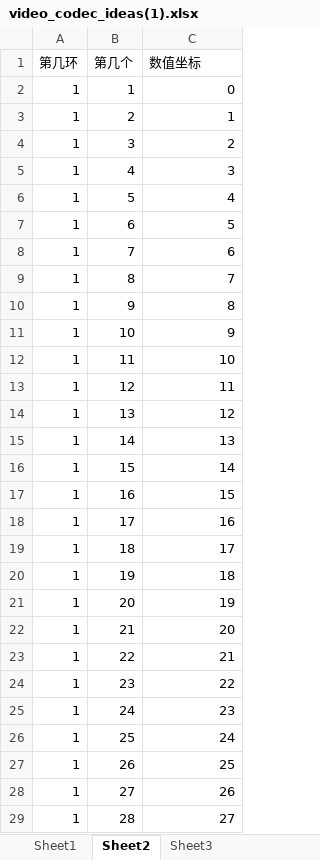
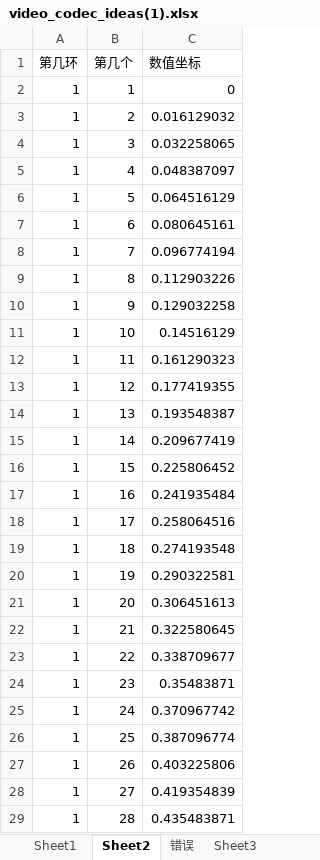
Before and after one commit to 0qinghao/Matlab_LBPIP, an Excel workbook: video_codec_ideas(1).xlsx, sheet Sheet2, drawn as a sheet; only a part is shown; values as stored, in another font and other column widths than the file's, no borders; the diff covers the shown part only; the diff names each change by its address in the sheet, - before the commit and + after, or states it on an @@ line.

```diff
--- a/video_codec_ideas(1).xlsx (sheet Sheet2)
+++ b/video_codec_ideas(1).xlsx (sheet Sheet2)
+sheet tab: 错误
-C3 (数值坐标): 1
+C3 (数值坐标): 0.016129032
-C4 (数值坐标): 2
+C4 (数值坐标): 0.032258065
-C5 (数值坐标): 3
+C5 (数值坐标): 0.048387097
-C6 (数值坐标): 4
+C6 (数值坐标): 0.064516129
-C7 (数值坐标): 5
+C7 (数值坐标): 0.080645161
-C8 (数值坐标): 6
+C8 (数值坐标): 0.096774194
-C9 (数值坐标): 7
+C9 (数值坐标): 0.112903226
-C10 (数值坐标): 8
+C10 (数值坐标): 0.129032258
-C11 (数值坐标): 9
+C11 (数值坐标): 0.14516129
-C12 (数值坐标): 10
+C12 (数值坐标): 0.161290323
-C13 (数值坐标): 11
+C13 (数值坐标): 0.177419355
-C14 (数值坐标): 12
+C14 (数值坐标): 0.193548387
-C15 (数值坐标): 13
+C15 (数值坐标): 0.209677419
-C16 (数值坐标): 14
+C16 (数值坐标): 0.225806452
-C17 (数值坐标): 15
+C17 (数值坐标): 0.241935484
-C18 (数值坐标): 16
+C18 (数值坐标): 0.258064516
-C19 (数值坐标): 17
+C19 (数值坐标): 0.274193548
-C20 (数值坐标): 18
+C20 (数值坐标): 0.290322581
-C21 (数值坐标): 19
+C21 (数值坐标): 0.306451613
-C22 (数值坐标): 20
+C22 (数值坐标): 0.322580645
-C23 (数值坐标): 21
+C23 (数值坐标): 0.338709677
-C24 (数值坐标): 22
+C24 (数值坐标): 0.35483871
-C25 (数值坐标): 23
+C25 (数值坐标): 0.370967742
-C26 (数值坐标): 24
+C26 (数值坐标): 0.387096774
-C27 (数值坐标): 25
+C27 (数值坐标): 0.403225806
-C28 (数值坐标): 26
+C28 (数值坐标): 0.419354839
-C29 (数值坐标): 27
+C29 (数值坐标): 0.435483871
```
Also changed, not shown: 213 edited cells elsewhere in this sheet, sheet Sheet3, other sheet tabs, formulas that keep their value, 34 other files.
